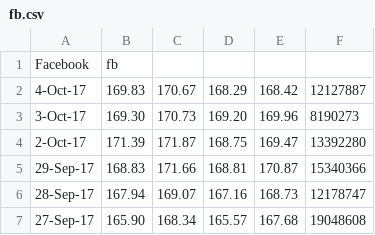
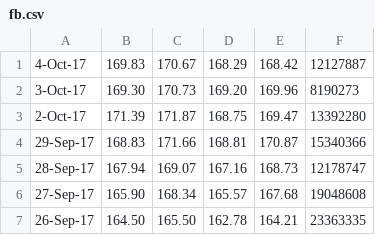
Before and after one commit to bm-vs/AIAD, a CSV file: resources/fb.csv, drawn as a sheet; only a part is shown; the shorter side is filled out with more unchanged rows; the diff names each change by its address in the sheet, - before the commit and + after, or states it on an @@ line.

```diff
--- a/resources/fb.csv
+++ b/resources/fb.csv
-row 1: Facebook | fb
```
Also changed, not shown: resources/aapl.csv, resources/amzn.csv, 36 other files.
